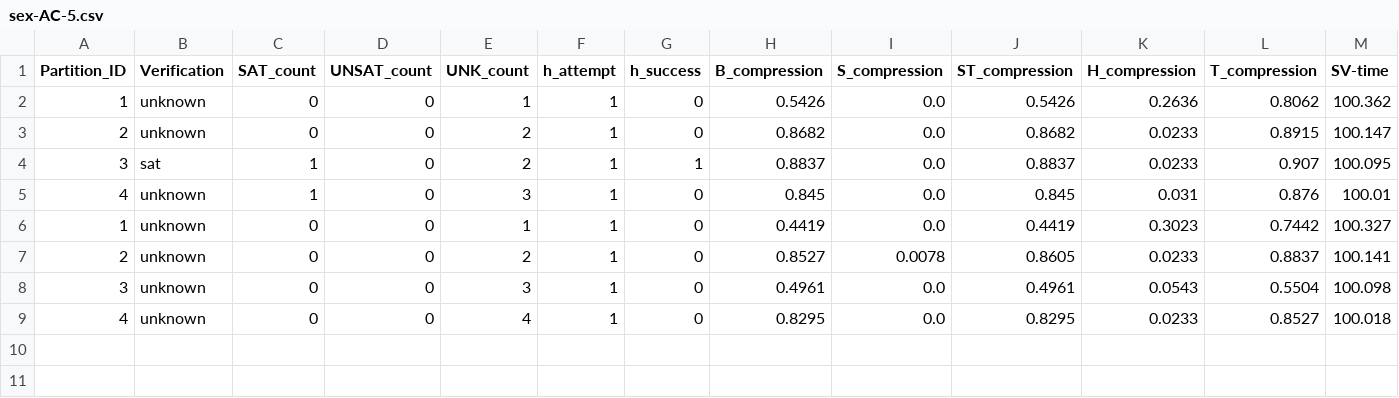
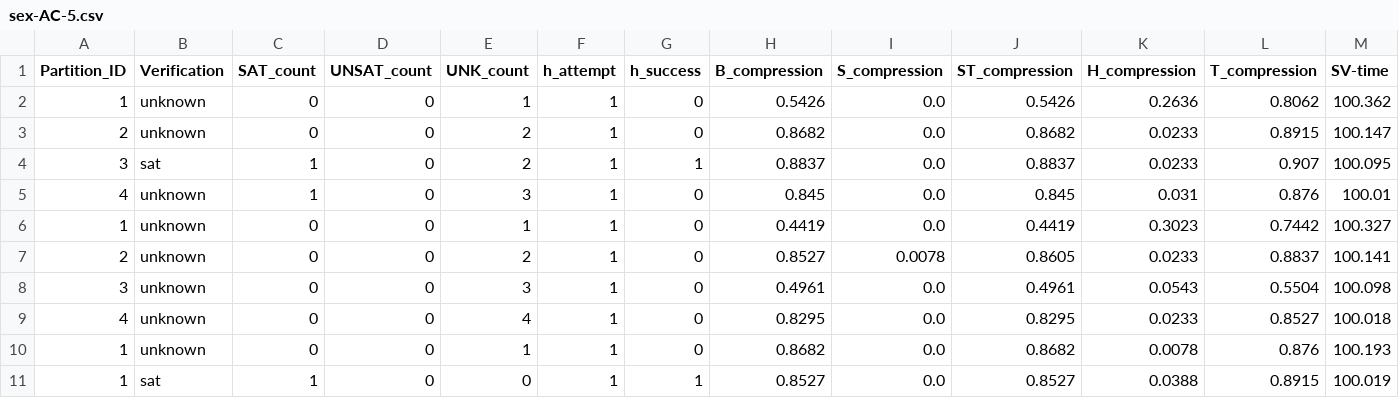
Before and after one commit to HJ-Young/Fairify, a CSV file: src/AC/libra/sex-AC-5.csv, drawn as a sheet; only a part is shown; rows hold the shown columns only; the diff names each change by its address in the sheet, - before the commit and + after, or states it on an @@ line.

```diff
--- a/src/AC/libra/sex-AC-5.csv
+++ b/src/AC/libra/sex-AC-5.csv
+row 10: 1 | unknown | 0 | 0 | 1 | 1 | 0 | 0.8682 | 0.0 | 0.8682 | 0.0078 | 0.876 | 100.193
+row 11: 1 | sat | 1 | 0 | 0 | 1 | 1 | 0.8527 | 0.0 | 0.8527 | 0.0388 | 0.8915 | 100.019
```
Also changed, not shown: 3 other files.
